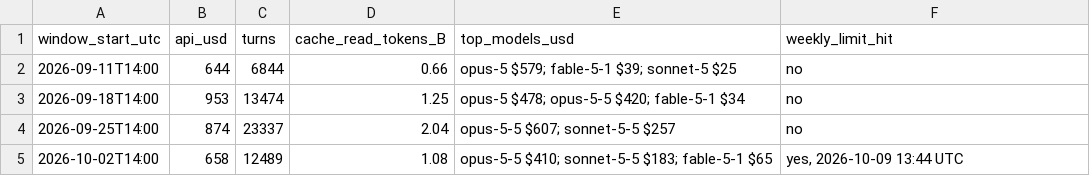
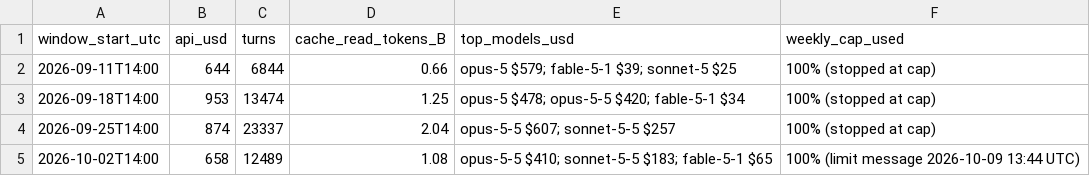
Before and after one commit to lisn0/finops-llm, a CSV file: src/assets/data/claude-max-5x-weekly-windows.csv, drawn as a sheet.

```diff
--- a/src/assets/data/claude-max-5x-weekly-windows.csv
+++ b/src/assets/data/claude-max-5x-weekly-windows.csv
@@ -1,5 +1,5 @@
-window_start_utc,api_usd,turns,cache_read_tokens_B,top_models_usd,weekly_limit_hit
-2026-09-11T14:00,644,6844,0.66,"opus-5 $579; fable-5-1 $39; sonnet-5 $25","no"
-2026-09-18T14:00,953,13474,1.25,"opus-5 $478; opus-5-5 $420; fable-5-1 $34","no"
-2026-09-25T14:00,874,23337,2.04,"opus-5-5 $607; sonnet-5-5 $257","no"
-2026-10-02T14:00,658,12489,1.08,"opus-5-5 $410; sonnet-5-5 $183; fable-5-1 $65","yes, 2026-10-09 13:44 UTC"
+window_start_utc,api_usd,turns,cache_read_tokens_B,top_models_usd,weekly_cap_used
+2026-09-11T14:00,644,6844,0.66,"opus-5 $579; fable-5-1 $39; sonnet-5 $25","100% (stopped at cap)"
+2026-09-18T14:00,953,13474,1.25,"opus-5 $478; opus-5-5 $420; fable-5-1 $34","100% (stopped at cap)"
+2026-09-25T14:00,874,23337,2.04,"opus-5-5 $607; sonnet-5-5 $257","100% (stopped at cap)"
+2026-10-02T14:00,658,12489,1.08,"opus-5-5 $410; sonnet-5-5 $183; fable-5-1 $65","100% (limit message 2026-10-09 13:44 UTC)"
```
Also changed, not shown: 3 other files.
